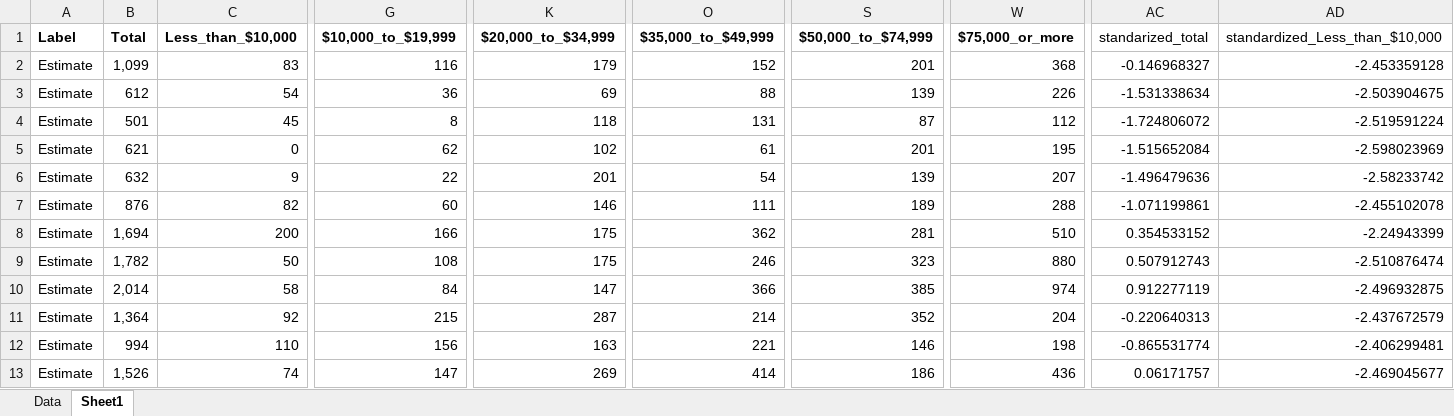
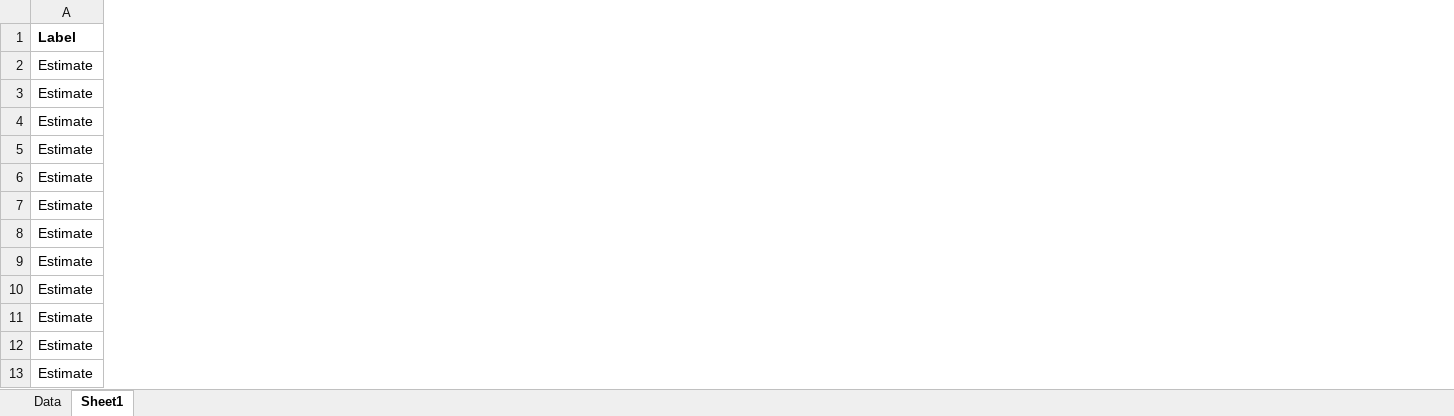
Before and after one commit to nicholasptran/eastern-washington-digital-equity, an Excel workbook: app/data/B2800Household income in the last 12 mths by presence and type of internet sub.xlsx, sheet Sheet1, drawn as a sheet; only a part is shown, gaps mark what is left out; values as stored, in another font and other column widths than the file's, no borders; removed rows and columns are numbered as before the commit, all else as after; the diff covers the shown part only; the diff names each change by its address in the sheet, - before the commit and + after, or states it on an @@ line.

```diff
--- a/app/data/B2800Household income in the last 12 mths by presence and type of internet sub.xlsx (sheet Sheet1)
+++ b/app/data/B2800Household income in the last 12 mths by presence and type of internet sub.xlsx (sheet Sheet1)
-column B, rows 1-13: Total | 1,099 | 612 | 501 | 621 | 632 | 876 | 1,694 | 1,782 | 2,014 | 1,364 | 994 | 1,526
-column C, rows 1-13: Less_than_$10,000 | 83 | 54 | 45 | 0 | 9 | 82 | 200 | 50 | 58 | 92 | 110 | 74
-column G, rows 1-13: $10,000_to_$19,999 | 116 | 36 | 8 | 62 | 22 | 60 | 166 | 108 | 84 | 215 | 156 | 147
-column K, rows 1-13: $20,000_to_$34,999 | 179 | 69 | 118 | 102 | 201 | 146 | 175 | 175 | 147 | 287 | 163 | 269
-column O, rows 1-13: $35,000_to_$49,999 | 152 | 88 | 131 | 61 | 54 | 111 | 362 | 246 | 366 | 214 | 221 | 414
-column S, rows 1-13: $50,000_to_$74,999 | 201 | 139 | 87 | 201 | 139 | 189 | 281 | 323 | 385 | 352 | 146 | 186
-column W, rows 1-13: $75,000_or_more | 368 | 226 | 112 | 195 | 207 | 288 | 510 | 880 | 974 | 204 | 198 | 436
-column AC, rows 1-13: standarized_total | -0.146968327 | -1.531338634 | -1.724806072 | -1.515652084 | -1.496479636 | -1.071199861 | 0.354533152 | 0.507912743 | 0.912277119 | -0.220640313 | -0.865531774 | 0.06171757
-column AD, rows 1-13: standardized_Less_than_$10,000 | -2.453359128 | -2.503904675 | -2.519591224 | -2.598023969 | -2.58233742 | -2.455102078 | -2.24943399 | -2.510876474 | -2.496932875 | -2.437672579 | -2.406299481 | -2.469045677
```
Also changed, not shown: 1 added column, 6 removed columns and 18 edited cells elsewhere in this sheet, formulas that keep their value, 1 other file.
